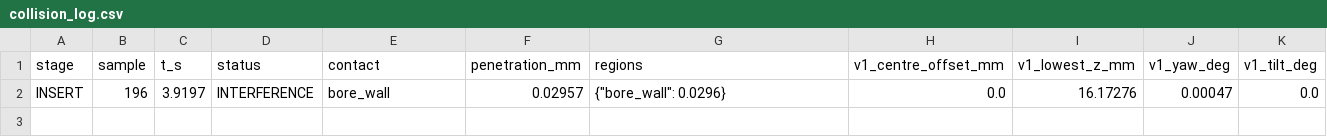
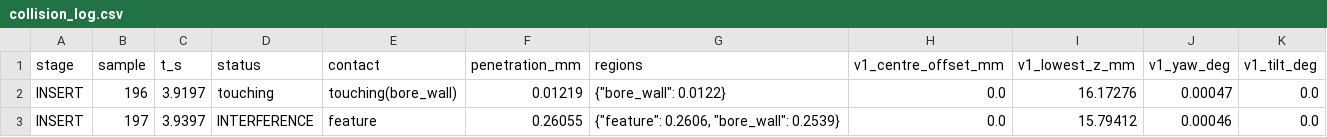
Before and after one commit to 2TheKlaw2/ur3_variant_generalisation, a CSV file: results/sim_reference/stage9_offline_20261030_fixture12p5/V5_L1/collision_log.csv, drawn as a sheet.

```diff
--- a/results/sim_reference/stage9_offline_20261030_fixture12p5/V5_L1/collision_log.csv
+++ b/results/sim_reference/stage9_offline_20261030_fixture12p5/V5_L1/collision_log.csv
@@ -1,2 +1,3 @@
 stage,sample,t_s,status,contact,penetration_mm,regions,v1_centre_offset_mm,v1_lowest_z_mm,v1_yaw_deg,v1_tilt_deg
-INSERT,196,3.9197,INTERFERENCE,bore_wall,0.02957,"{""bore_wall"": 0.0296}",0.0,16.17276,0.00047,0.0
+INSERT,196,3.9197,touching,touching(bore_wall),0.01219,"{""bore_wall"": 0.0122}",0.0,16.17276,0.00047,0.0
+INSERT,197,3.9397,INTERFERENCE,feature,0.26055,"{""feature"": 0.2606, ""bore_wall"": 0.2539}",0.0,15.79412,0.00046,0.0
```
Also changed, not shown: results/cad_features/V5_corridor.csv, results/sim_reference/stage9_offline_20261030_fixture12p5/V5_L0/collision_log.csv, 19 other files.
